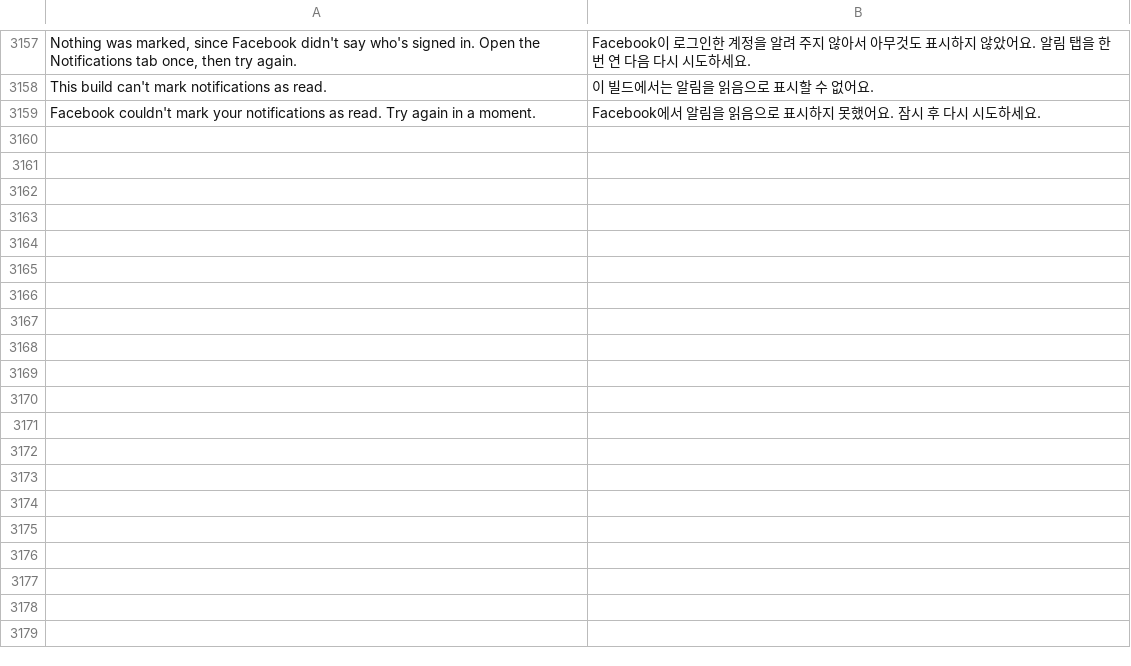
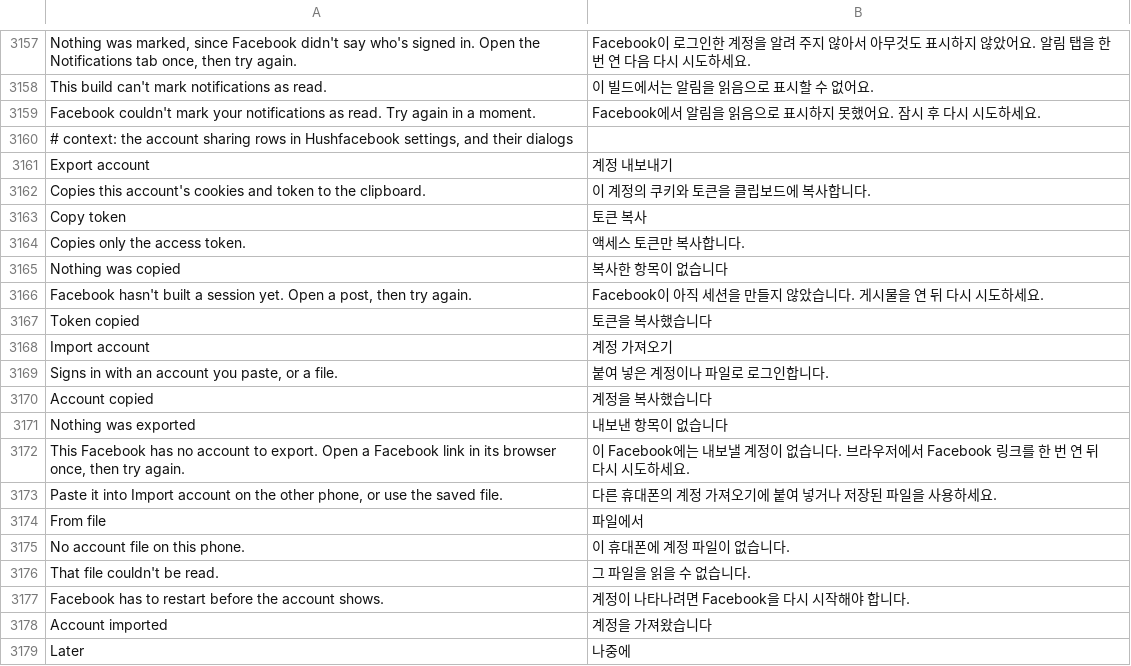
Before and after one commit to SysAdminDoc/HushFacebook, a TSV file: extensions/shared/library/src/main/l10n/ko.tsv, drawn as a sheet; only a part is shown, gaps mark what is left out; the diff covers the shown part only; the diff names each change by its address in the sheet, - before the commit and + after, or states it on an @@ line.

```diff
--- a/extensions/shared/library/src/main/l10n/ko.tsv
+++ b/extensions/shared/library/src/main/l10n/ko.tsv
+row 3160: # context: the account sharing rows in Hushfacebook settings, and their dialogs
+row 3161: Export account | 계정 내보내기
+row 3162: Copies this account's cookies and token to the clipboard. | 이 계정의 쿠키와 토큰을 클립보드에 복사합니다.
+row 3163: Copy token | 토큰 복사
+row 3164: Copies only the access token. | 액세스 토큰만 복사합니다.
+row 3165: Nothing was copied | 복사한 항목이 없습니다
+row 3166: Facebook hasn't built a session yet. Open a post, then try again. | Facebook이 아직 세션을 만들지 않았습니다. 게시물을 연 뒤 다시 시도하세요.
+row 3167: Token copied | 토큰을 복사했습니다
+row 3168: Import account | 계정 가져오기
+row 3169: Signs in with an account you paste, or a file. | 붙여 넣은 계정이나 파일로 로그인합니다.
+row 3170: Account copied | 계정을 복사했습니다
+row 3171: Nothing was exported | 내보낸 항목이 없습니다
+row 3172: This Facebook has no account to export. Open a Facebook link in its browser once, then try again. | 이 Facebook에는 내보낼 계정이 없습니다. 브라우저에서 Facebook 링크를 한 번 연 뒤 다시 시도하세요.
+row 3173: Paste it into Import account on the other phone, or use the saved file. | 다른 휴대폰의 계정 가져오기에 붙여 넣거나 저장된 파일을 사용하세요.
+row 3174: From file | 파일에서
+row 3175: No account file on this phone. | 이 휴대폰에 계정 파일이 없습니다.
+row 3176: That file couldn't be read. | 그 파일을 읽을 수 없습니다.
+row 3177: Facebook has to restart before the account shows. | 계정이 나타나려면 Facebook을 다시 시작해야 합니다.
+row 3178: Account imported | 계정을 가져왔습니다
+row 3179: Later | 나중에
```
Also changed, not shown: 12 added rows elsewhere in this file, extensions/shared/library/src/main/l10n/ar.tsv, extensions/shared/library/src/main/l10n/de.tsv, 31 other files.
